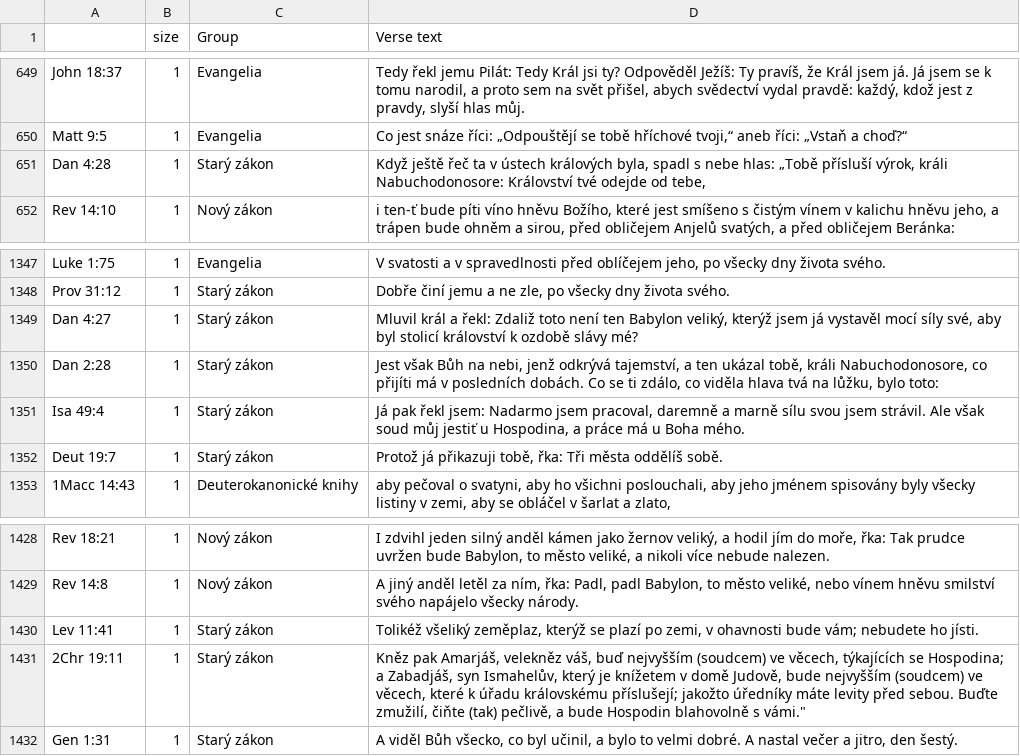
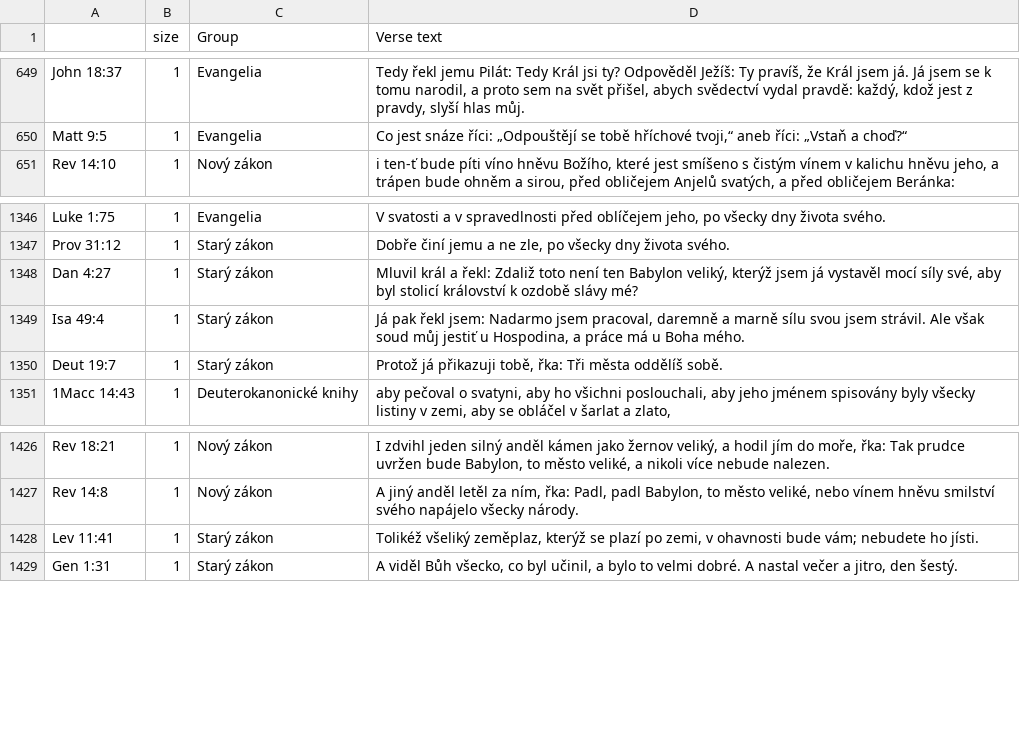
Before and after one commit to DigilabNLCR/BibleCitations, a CSV file: PUBLIC_RESULTS/statistics/SBL_map_of_significance_treshold_1_points.csv, drawn as a sheet; only a part is shown, gaps mark what is left out.

```diff
--- a/PUBLIC_RESULTS/statistics/SBL_map_of_significance_treshold_1_points.csv
+++ b/PUBLIC_RESULTS/statistics/SBL_map_of_significance_treshold_1_points.csv
@@ -650,3 +650,2 @@ John 18:37,1,Evangelia,"Tedy řekl jemu Pilát: Tedy Král jsi ty? Odpověděl J
 Matt 9:5,1,Evangelia,"Co jest snáze říci: „Odpouštějí se tobě hříchové tvoji,“ aneb říci: „Vstaň a choď?“"
-Dan 4:28,1,Starý zákon,"Když ještě řeč ta v ústech králových byla, spadl s nebe hlas: „Tobě přísluší výrok, králi Nabuchodonosore: Království tvé odejde od tebe,"
 Rev 14:10,1,Nový zákon,"i ten-ť bude píti víno hněvu Božího, které jest smíšeno s čistým vínem v kalichu hněvu jeho, a trápen bude ohněm a sirou, před obličejem Anjelů svatých, a před obličejem Beránka:"
@@ -1349,3 +1348,2 @@ Prov 31:12,1,Starý zákon,"Dobře činí jemu a ne zle, po všecky dny života
 Dan 4:27,1,Starý zákon,"Mluvil král a řekl: Zdaliž toto není ten Babylon veliký, kterýž jsem já vystavěl mocí síly své, aby byl stolicí království k ozdobě slávy mé?"
-Dan 2:28,1,Starý zákon,"Jest však Bůh na nebi, jenž odkrývá tajemství, a ten ukázal tobě, králi Nabuchodonosore, co přijíti má v posledních dobách. Co se ti zdálo, co viděla hlava tvá na lůžku, bylo toto:"
 Isa 49:4,1,Starý zákon,"Já pak řekl jsem: Nadarmo jsem pracoval, daremně a marně sílu svou jsem strávil. Ale však soud můj jestiť u Hospodina, a práce má u Boha mého."
@@ -1430,3 +1428,2 @@ Rev 14:8,1,Nový zákon,"A jiný anděl letěl za ním, řka: Padl, padl Babylon
 Lev 11:41,1,Starý zákon,"Tolikéž všeliký zeměplaz, kterýž se plazí po zemi, v ohavnosti bude vám; nebudete ho jísti."
-2Chr 19:11,1,Starý zákon,"Kněz pak Amarjáš, velekněz váš, buď nejvyšším (soudcem) ve věcech, týkajících se Hospodina; a Zabadjáš, syn Ismahelův, který je knížetem v domě Judově, bude nejvyšším (soudcem) ve věcech, které k úřadu královskému příslušejí; jakožto úředníky máte levity před sebou. Buďte zmužilí, čiňte (tak) pečlivě, a bude Hospodin blahovolně s vámi."""
 Gen 1:31,1,Starý zákon,"A viděl Bůh všecko, co byl učinil, a bylo to velmi dobré. A nastal večer a jitro, den šestý."
```
Also changed, not shown: PUBLIC_RESULTS/statistics/SBL_map_of_significance_points.csv, PUBLIC_RESULTS/statistics/SBL_shared_map_of_significance_treshold_1_points.csv, 23 other files.
